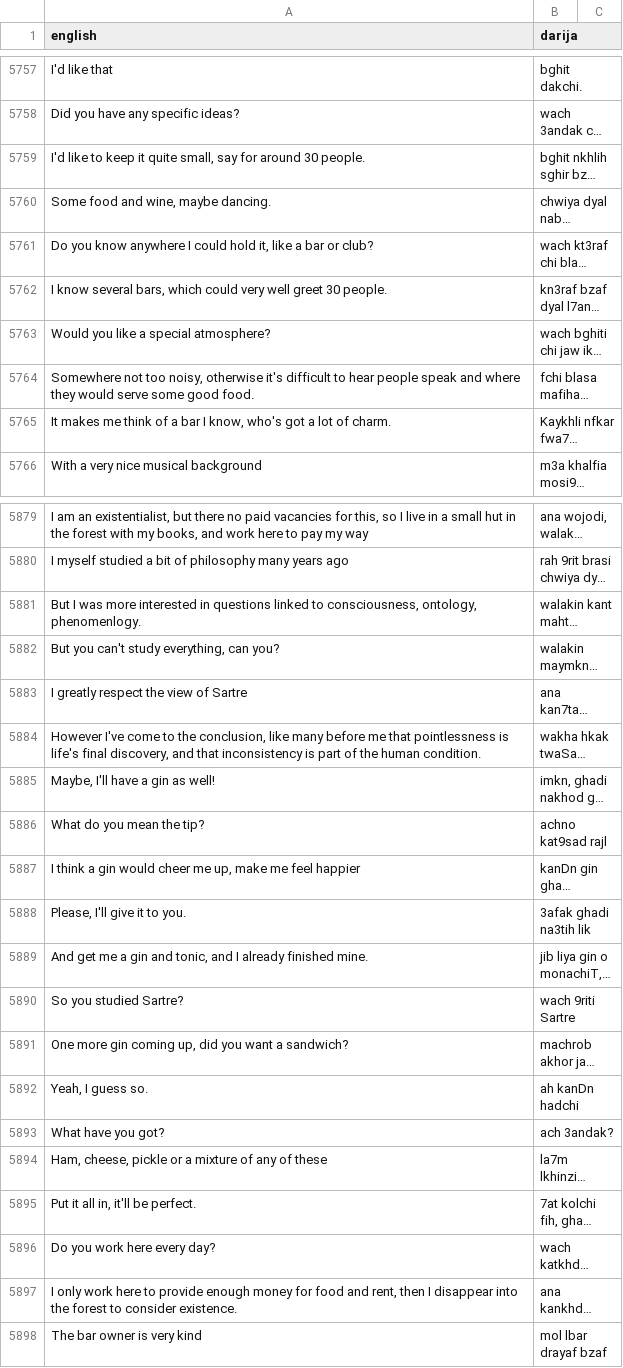
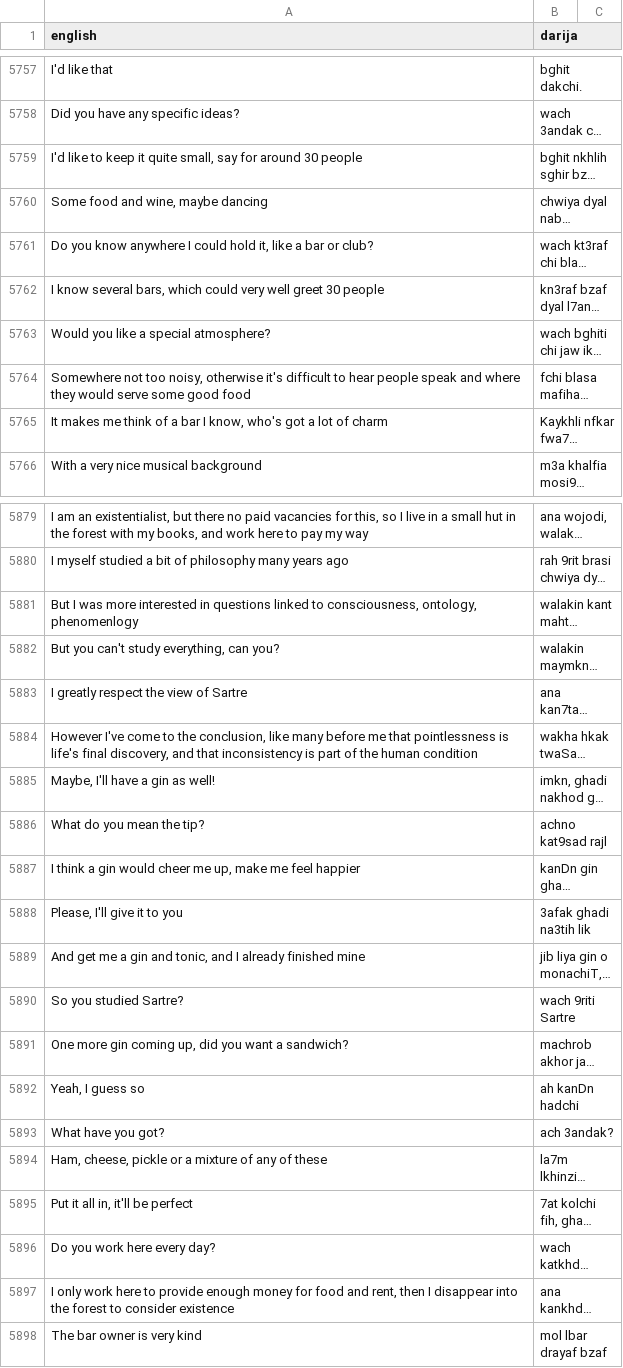
Before and after one commit to darija-open-dataset/dataset, a CSV file: sentences.csv, drawn as a sheet; only a part is shown, gaps mark what is left out; long unchanged cells end in …; the diff covers the shown part only; the diff names each change by its address in the sheet, - before the commit and + after, or states it on an @@ line.

```diff
--- a/sentences.csv
+++ b/sentences.csv
-A5759 (english): …around 30 people.
+A5759 (english): …around 30 people
-A5760 (english): Some food and wine, maybe dancing.
+A5760 (english): Some food and wine, maybe dancing
-A5762 (english): …greet 30 people.
+A5762 (english): …greet 30 people
-A5764 (english): …some good food.
+A5764 (english): …some good food
-A5765 (english): …lot of charm.
+A5765 (english): …lot of charm
-A5881 (english): …consciousness, ontology, phenomenlogy.
+A5881 (english): …consciousness, ontology, phenomenlogy
-A5884 (english): …the human condition.
+A5884 (english): …the human condition
-A5888 (english): Please, I'll give it to you.
+A5888 (english): Please, I'll give it to you
-A5889 (english): …already finished mine.
+A5889 (english): …already finished mine
-A5892 (english): Yeah, I guess so.
+A5892 (english): Yeah, I guess so
-A5895 (english): Put it all in, it'll be perfect.
+A5895 (english): Put it all in, it'll be perfect
-A5897 (english): …to consider existence.
+A5897 (english): …to consider existence
```
Also changed, not shown: 151 edited cells elsewhere in this file.
